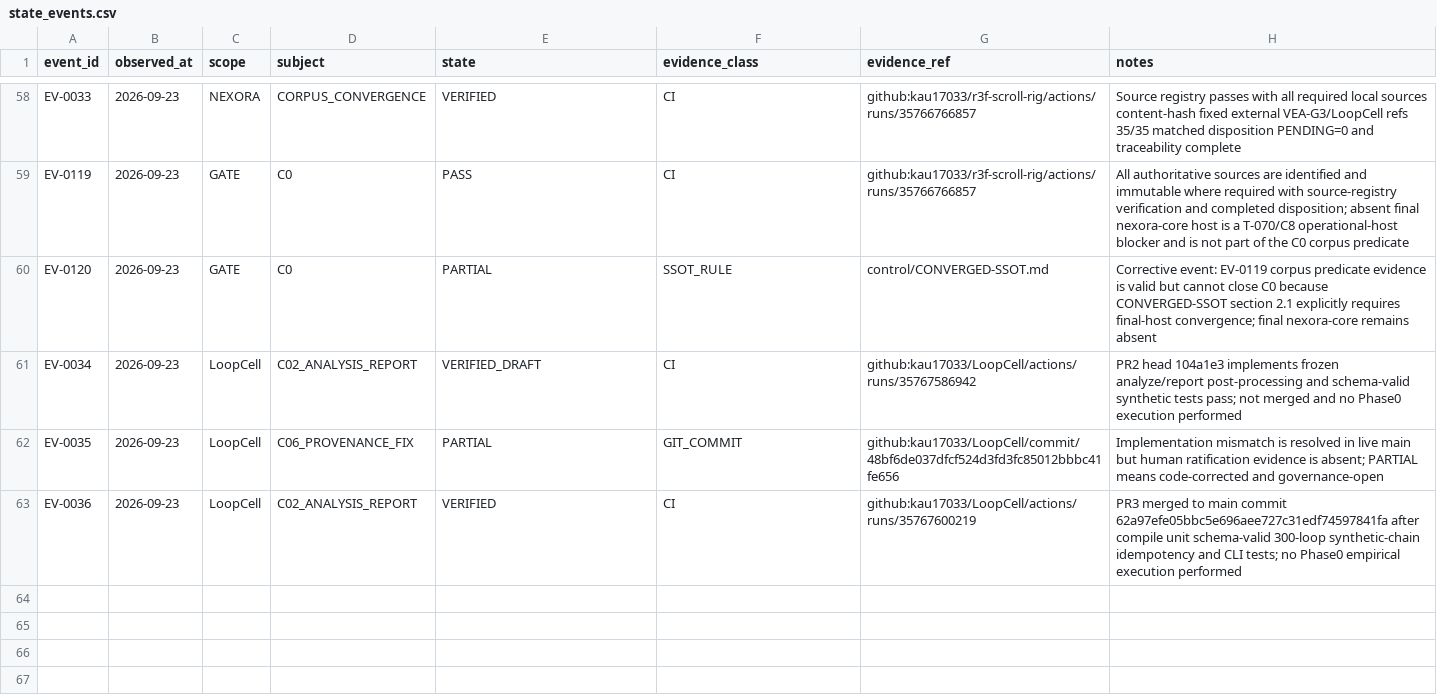
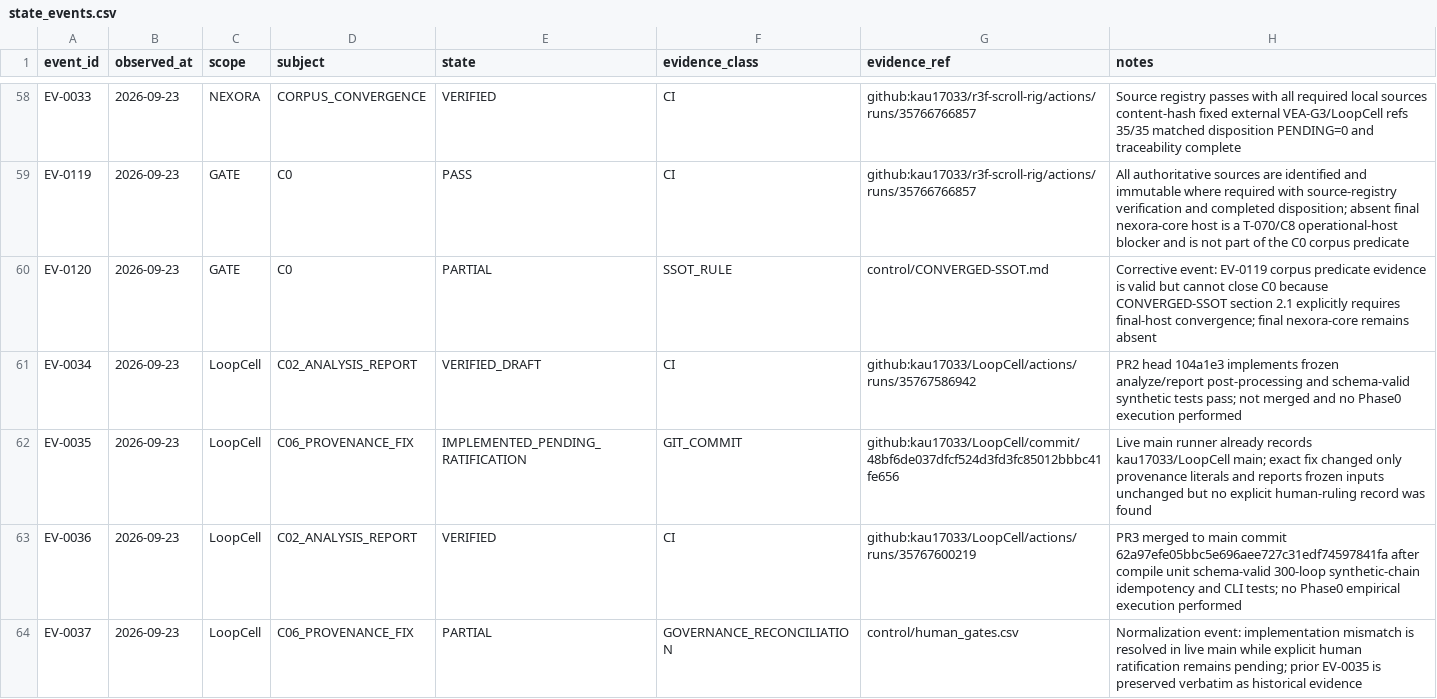
Before and after one commit to kau17033/r3f-scroll-rig, a CSV file: nexora-kit/payload/control/state_events.csv, drawn as a sheet; only a part is shown, gaps mark what is left out.

Commit message:
Restore append-only C-06 event history

```diff
--- a/nexora-kit/payload/control/state_events.csv
+++ b/nexora-kit/payload/control/state_events.csv
@@ -61,3 +61,4 @@ EV-0120,2026-09-23,GATE,C0,PARTIAL,SSOT_RULE,control/CONVERGED-SSOT.md,Correctiv
 EV-0034,2026-09-23,LoopCell,C02_ANALYSIS_REPORT,VERIFIED_DRAFT,CI,github:kau17033/LoopCell/actions/runs/35767586942,PR2 head 104a1e3 implements frozen analyze/report post-processing and schema-valid synthetic tests pass; not merged and no Phase0 execution performed
-EV-0035,2026-09-23,LoopCell,C06_PROVENANCE_FIX,PARTIAL,GIT_COMMIT,github:kau17033/LoopCell/commit/48bf6de037dfcf524d3fd3fc85012bbbc41fe656,Implementation mismatch is resolved in live main but human ratification evidence is absent; PARTIAL means code-corrected and governance-open
+EV-0035,2026-09-23,LoopCell,C06_PROVENANCE_FIX,IMPLEMENTED_PENDING_RATIFICATION,GIT_COMMIT,github:kau17033/LoopCell/commit/48bf6de037dfcf524d3fd3fc85012bbbc41fe656,Live main runner already records kau17033/LoopCell main; exact fix changed only provenance literals and reports frozen inputs unchanged but no explicit human-ruling record was found
 EV-0036,2026-09-23,LoopCell,C02_ANALYSIS_REPORT,VERIFIED,CI,github:kau17033/LoopCell/actions/runs/35767600219,PR3 merged to main commit 62a97efe05bbc5e696aee727c31edf74597841fa after compile unit schema-valid 300-loop synthetic-chain idempotency and CLI tests; no Phase0 empirical execution performed
+EV-0037,2026-09-23,LoopCell,C06_PROVENANCE_FIX,PARTIAL,GOVERNANCE_RECONCILIATION,control/human_gates.csv,Normalization event: implementation mismatch is resolved in live main while explicit human ratification remains pending; prior EV-0035 is preserved verbatim as historical evidence
```
